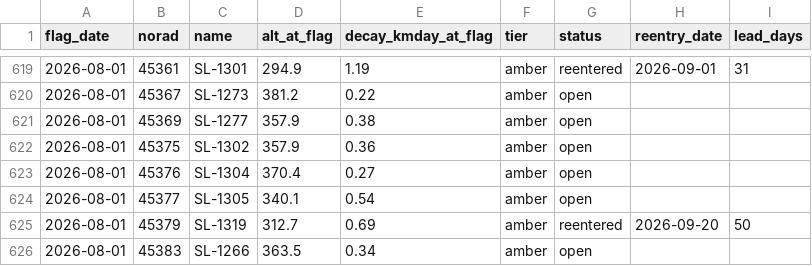
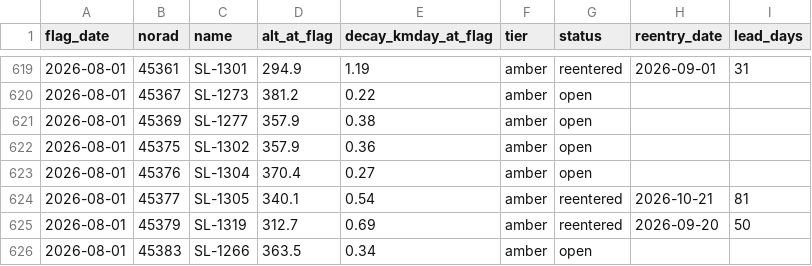
Before and after one commit to oren-speiser/fleet-capacity-radar, a CSV file: predictions.csv, drawn as a sheet; only a part is shown, gaps mark what is left out.

```diff
--- a/predictions.csv
+++ b/predictions.csv
@@ -623,3 +623,3 @@ flag_date,norad,name,alt_at_flag,decay_kmday_at_flag,tier,status,reentry_date,le
 2026-08-01,45376,SL-1304,370.4,0.27,amber,open,,
-2026-08-01,45377,SL-1305,340.1,0.54,amber,open,,
+2026-08-01,45377,SL-1305,340.1,0.54,amber,reentered,2026-10-21,81
 2026-08-01,45379,SL-1319,312.7,0.69,amber,reentered,2026-09-20,50
```
Also changed, not shown: storm_log.csv, 2 other files.
